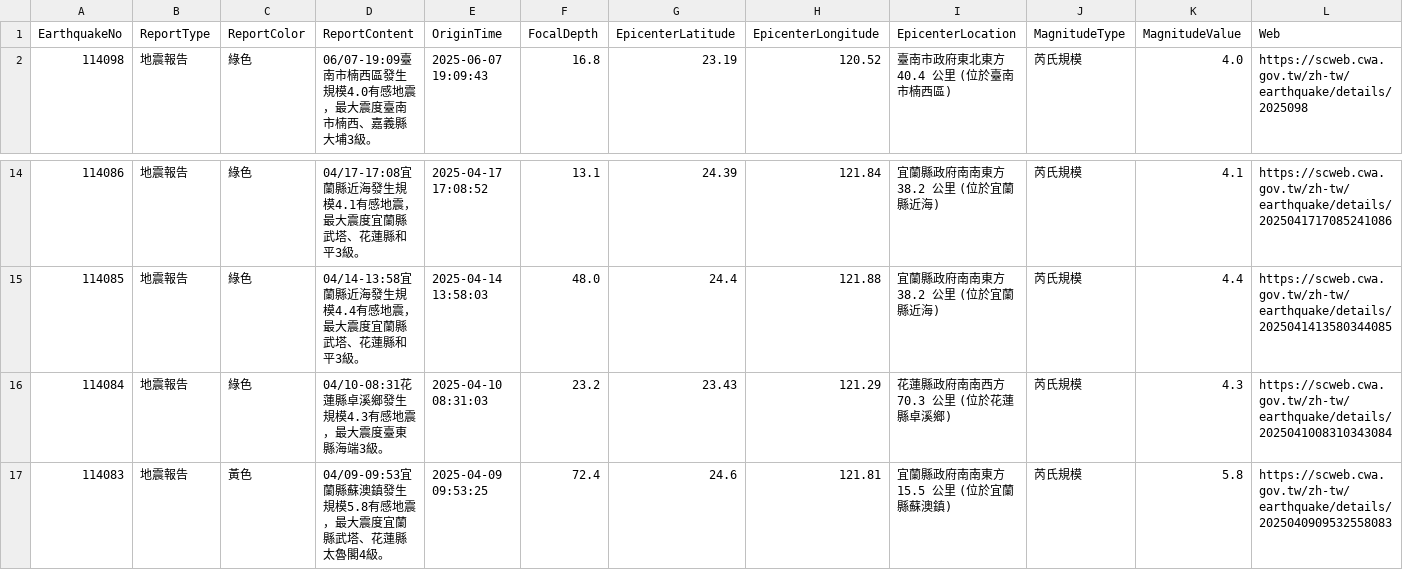
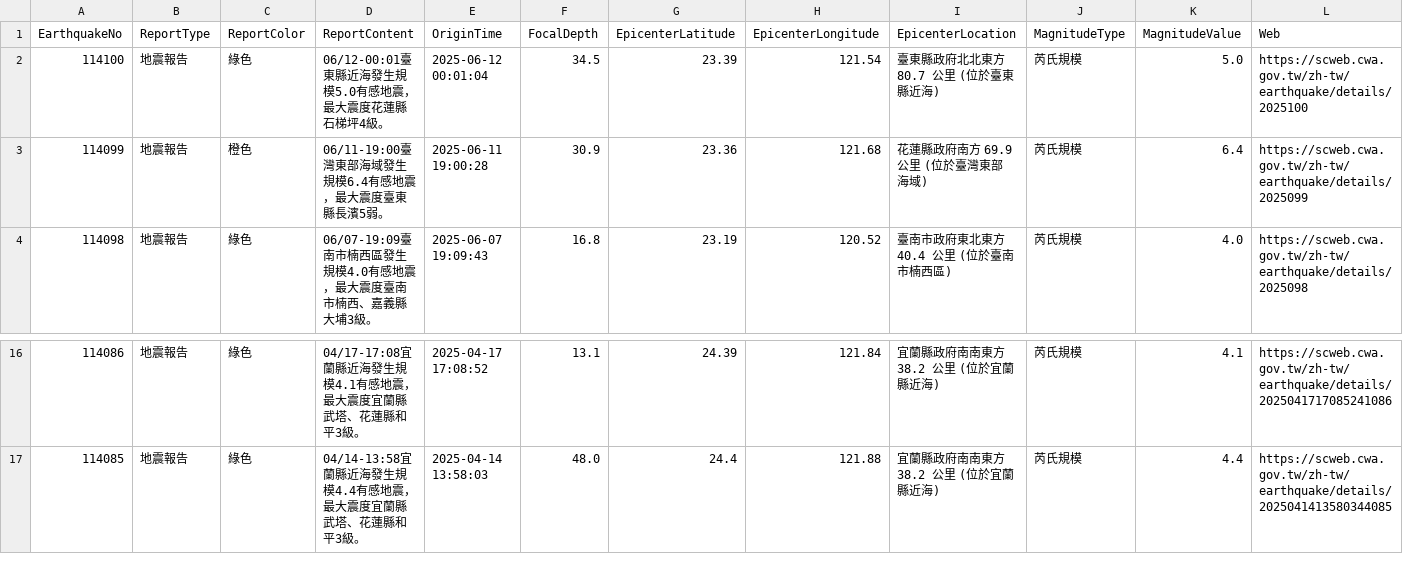
Before and after one commit to FatFang/crawler, a CSV file: api1.csv, drawn as a sheet; only a part is shown, gaps mark what is left out.

Commit message:
Update api1.csv by bot

```diff
--- a/api1.csv
+++ b/api1.csv
@@ -1,2 +1,4 @@
 EarthquakeNo,ReportType,ReportColor,ReportContent,OriginTime,FocalDepth,EpicenterLatitude,EpicenterLongitude,EpicenterLocation,MagnitudeType,MagnitudeValue,Web
+114100,地震報告,綠色,06/12-00:01臺東縣近海發生規模5.0有感地震，最大震度花蓮縣石梯坪4級。,2025-06-12 00:01:04,34.5,23.39,121.54,臺東縣政府北北東方  80.7  公里 (位於臺東縣近海),芮氏規模,5.0,https://scweb.cwa.gov.tw/zh-tw/earthquake/details/2025100
+114099,地震報告,橙色,06/11-19:00臺灣東部海域發生規模6.4有感地震，最大震度臺東縣長濱5弱。,2025-06-11 19:00:28,30.9,23.36,121.68,花蓮縣政府南方  69.9  公里 (位於臺灣東部海域),芮氏規模,6.4,https://scweb.cwa.gov.tw/zh-tw/earthquake/details/2025099
 114098,地震報告,綠色,06/07-19:09臺南市楠西區發生規模4.0有感地震，最大震度臺南市楠西、嘉義縣大埔3級。,2025-06-07 19:09:43,16.8,23.19,120.52,臺南市政府東北東方  40.4  公里 (位於臺南市楠西區),芮氏規模,4.0,https://scweb.cwa.gov.tw/zh-tw/earthquake/details/2025098
@@ -15,3 +17 @@
 114085,地震報告,綠色,04/14-13:58宜蘭縣近海發生規模4.4有感地震，最大震度宜蘭縣武塔、花蓮縣和平3級。,2025-04-14 13:58:03,48.0,24.4,121.88,宜蘭縣政府南南東方  38.2  公里 (位於宜蘭縣近海),芮氏規模,4.4,https://scweb.cwa.gov.tw/zh-tw/earthquake/details/2025041413580344085
-114084,地震報告,綠色,04/10-08:31花蓮縣卓溪鄉發生規模4.3有感地震，最大震度臺東縣海端3級。,2025-04-10 08:31:03,23.2,23.43,121.29,花蓮縣政府南南西方  70.3  公里 (位於花蓮縣卓溪鄉),芮氏規模,4.3,https://scweb.cwa.gov.tw/zh-tw/earthquake/details/2025041008310343084
-114083,地震報告,黃色,04/09-09:53宜蘭縣蘇澳鎮發生規模5.8有感地震，最大震度宜蘭縣武塔、花蓮縣太魯閣4級。,2025-04-09 09:53:25,72.4,24.6,121.81,宜蘭縣政府南南東方  15.5  公里 (位於宜蘭縣蘇澳鎮),芮氏規模,5.8,https://scweb.cwa.gov.tw/zh-tw/earthquake/details/2025040909532558083
```
